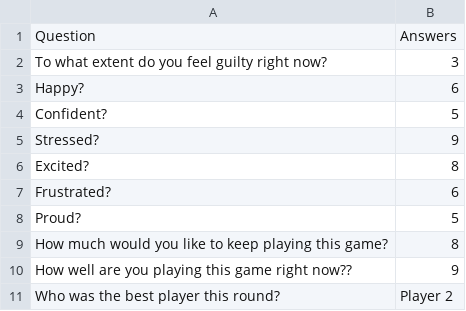
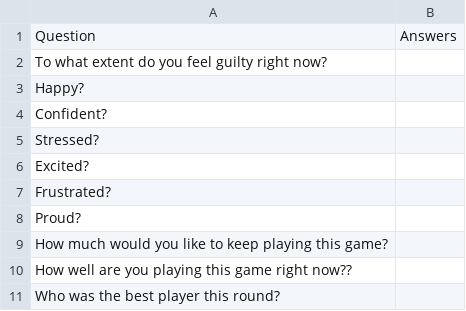
Before and after one commit to gpnlab/Privilege-Recognition-Task, a CSV file: PAT/logs/level1Answers.csv, drawn as a sheet.

```diff
--- a/PAT/logs/level1Answers.csv
+++ b/PAT/logs/level1Answers.csv
@@ -1,11 +1,11 @@
 Question,Answers
-To what extent do you feel guilty right now?,3
-Happy?,6
-Confident?,5
-Stressed?,9
-Excited?,8
-Frustrated?,6
-Proud?,5
-How much would you like to keep playing this game?,8
-How well are you playing this game right now??,9
-Who was the best player this round?,Player 2
+To what extent do you feel guilty right now?,
+Happy?,
+Confident?,
+Stressed?,
+Excited?,
+Frustrated?,
+Proud?,
+How much would you like to keep playing this game?,
+How well are you playing this game right now??,
+Who was the best player this round?,
```
Also changed, not shown: PAT/logs/level1round1.csv, 14 other files.
